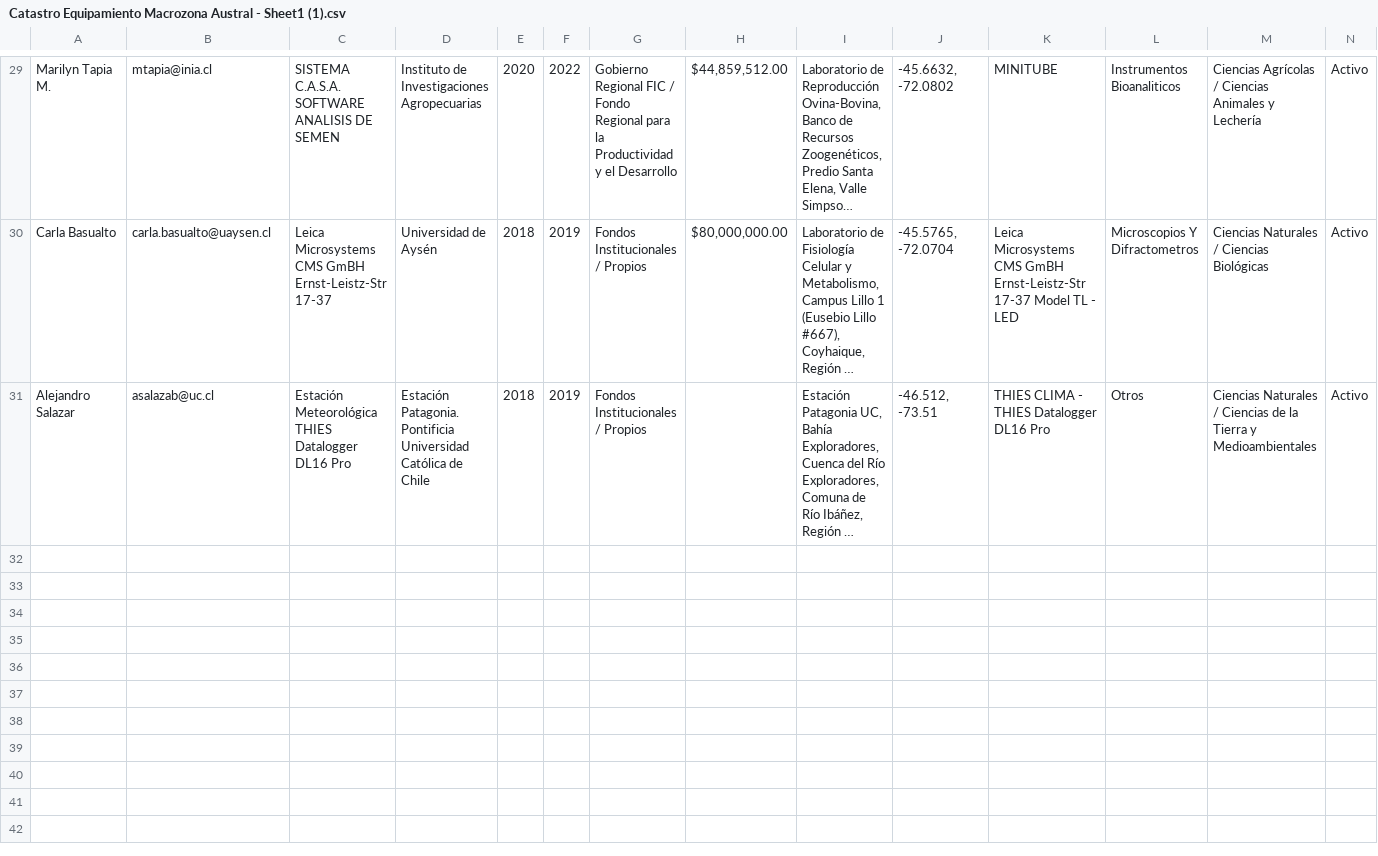
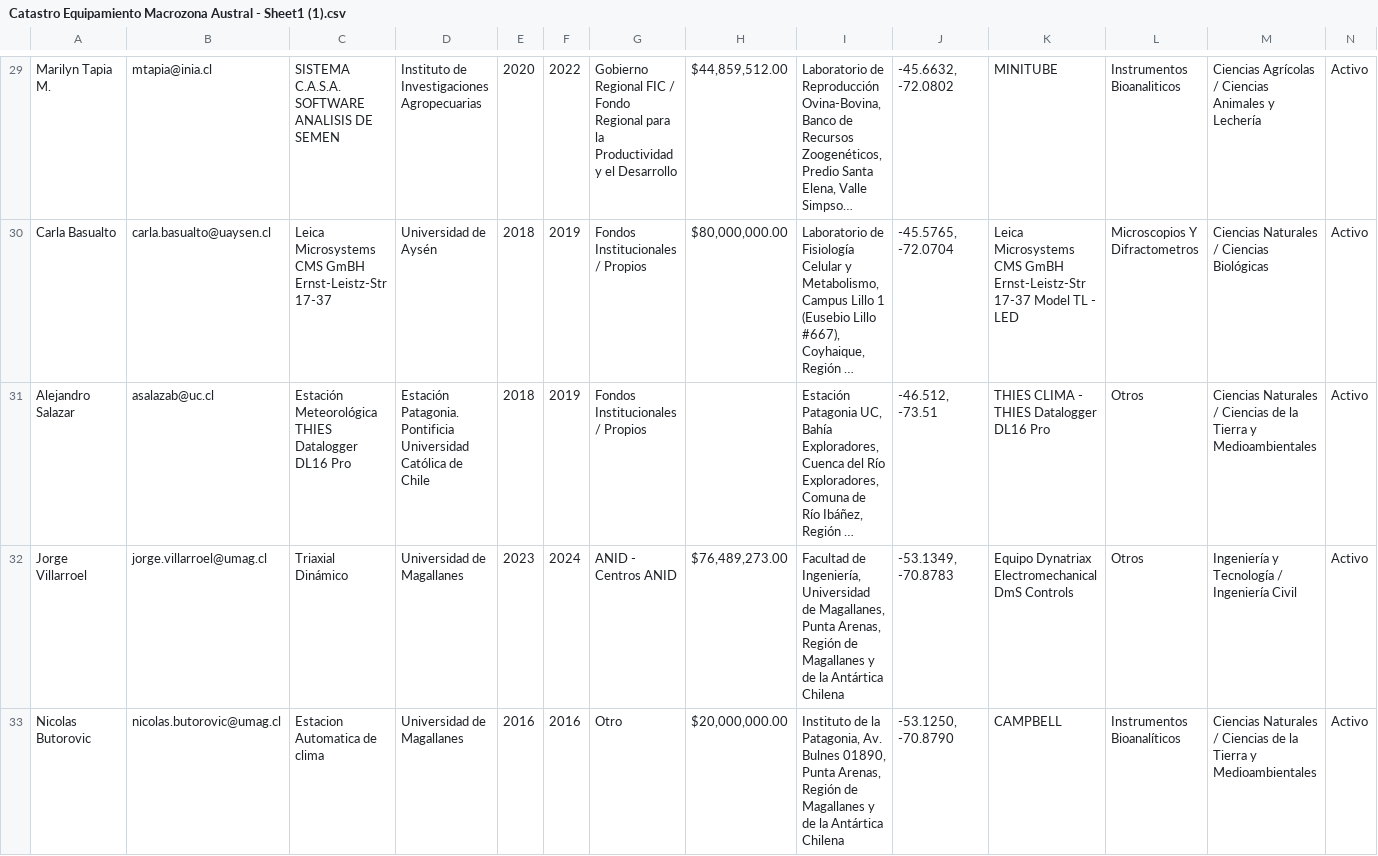
Before and after one commit to VAVARO/dashboard_catastro_nca, a CSV file: Catastro Equipamiento Macrozona Austral - Sheet1 (1).csv, drawn as a sheet; only a part is shown, gaps mark what is left out; long unchanged cells end in …; rows hold the shown columns only; the diff covers the shown part only; the diff names each change by its address in the sheet, - before the commit and + after, or states it on an @@ line.

Commit message:
feat(geoportal): add 4 new UMAG equipment items with full technical sheets, descriptions, and dataset synchronization (33 total items)

```diff
--- a/Catastro Equipamiento Macrozona Austral - Sheet1 (1).csv
+++ b/Catastro Equipamiento Macrozona Austral - Sheet1 (1).csv
+row 32: Jorge Villarroel | jorge.villarroel@umag.cl | Triaxial Dinámico | Universidad de Magallanes | 2023 | 2024 | ANID - Centros ANID | $76,489,273.00 | Facultad de Ingeniería, Universidad de Magallanes, Punta Arenas, Región de Magallanes y de la Antártica Chilena | -53.1349, -70.8783 | Equipo Dynatriax Electromechanical DmS Controls | Otros | Ingeniería y Tecnología / Ingeniería Civil | Activo
+row 33: Nicolas Butorovic | nicolas.butorovic@umag.cl | Estacion Automatica de clima | Universidad de Magallanes | 2016 | 2016 | Otro | $20,000,000.00 | Instituto de la Patagonia, Av. Bulnes 01890, Punta Arenas, Región de Magallanes y de la Antártica Chilena | -53.1250, -70.8790 | CAMPBELL | Instrumentos Bioanalíticos | Ciencias Naturales / Ciencias de la Tierra y Medioambientales | Activo
```
Also changed, not shown: 2 added rows elsewhere in this file, 3 other files.
